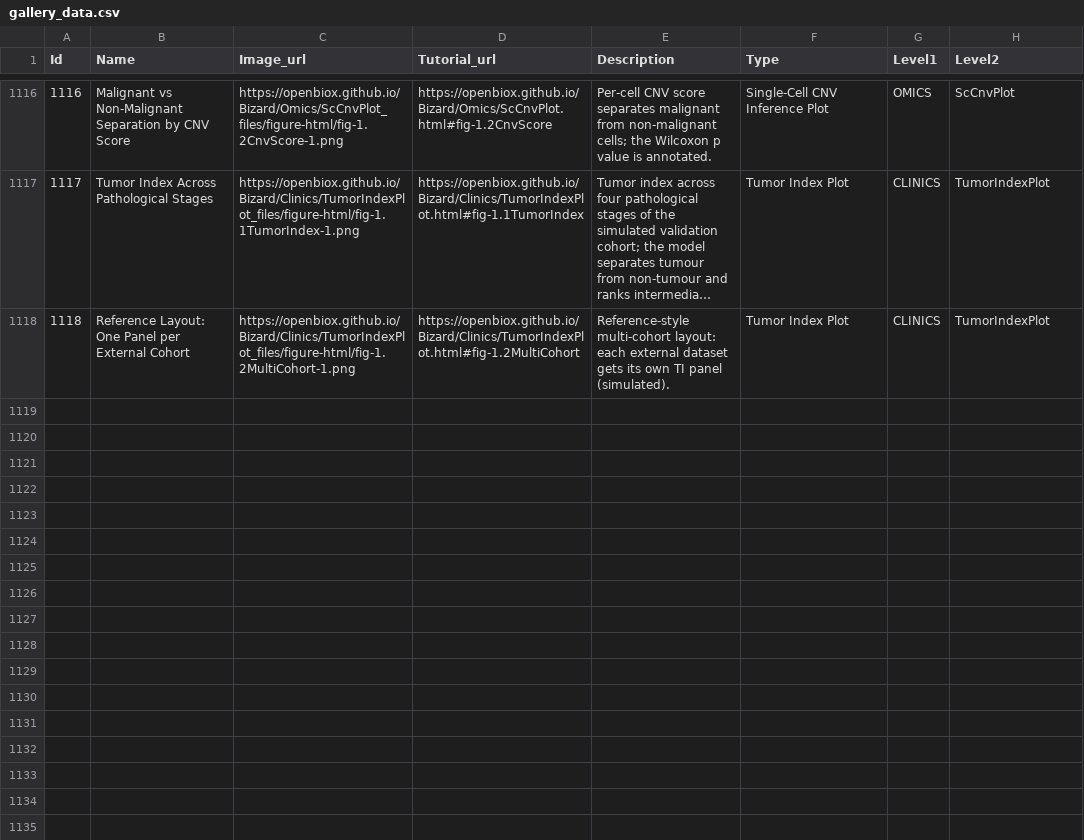
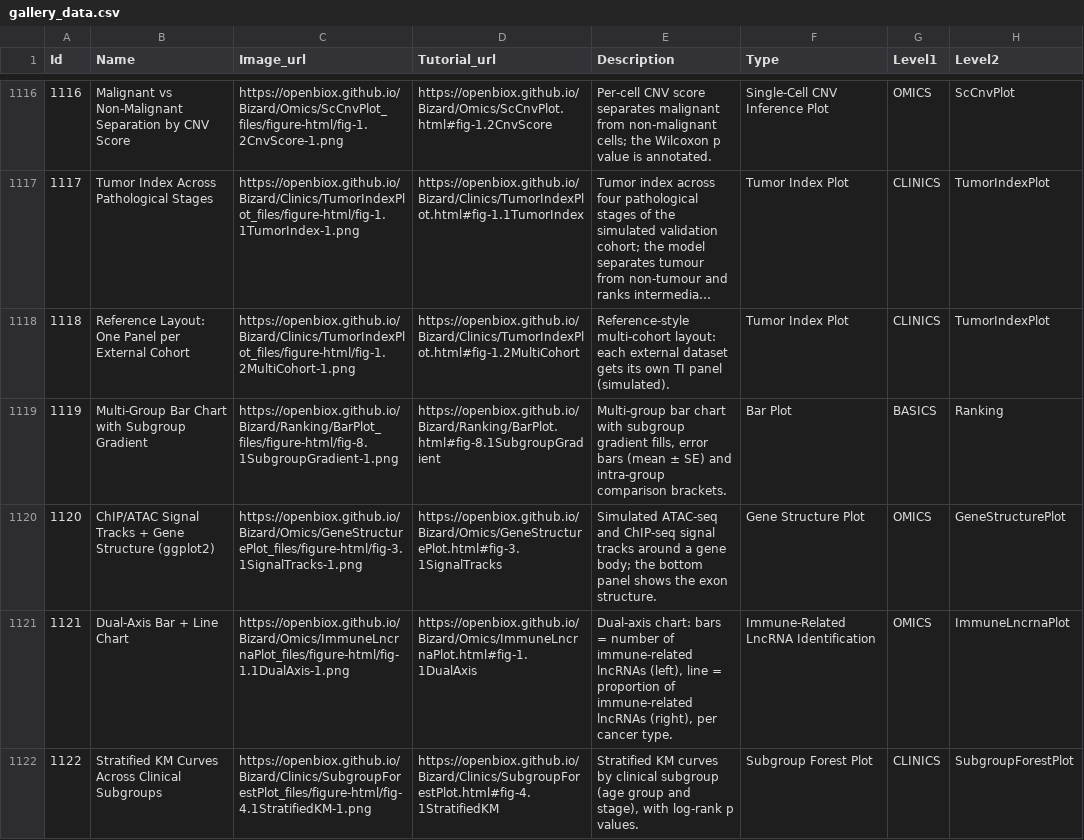
Before and after one commit to openbiox/Bizard, a CSV file: files/gallery_data.csv, drawn as a sheet; only a part is shown, gaps mark what is left out; long unchanged cells end in ….

Commit message:
docs(tutorials): integrate FigureYa optimization references batch 9 (items 41-45, checklist order) (#448)
- FigureYa170ImmuLncRNA -> NEW Omics/ImmuneLncrnaPlot(.zh).qmd:
  dual-axis bar + line chart for immune-related lncRNA counts and
  proportions across cancer types (colour-coded y-axis titles)
- FigureYa171subgroupSurv -> Clinics/SubgroupForestPlot(.zh).qmd §4:
  stratified KM curves across clinical subgroups (age, stage) with
  log-rank p values, combined via patchwork
- FigureYa172ggplot2Gviz -> Omics/GeneStructurePlot(.zh).qmd §3:
  ChIP/ATAC signal tracks + gene structure using ggplot2 geom_area +
  geom_rect, combined with cowplot
- FigureYa173fancybar -> Ranking/BarPlot(.zh).qmd §8: multi-group bar
  chart with subgroup gradient fills and error bars (mean ± SE)
- FigureYa174squareCross -> 调研后改判暂缓：crosslink 包仅 GitHub 且
  不在 renv.lock，多列节点连线图推迟到后续批次

All new docs bilingual (EN + zh), citing the FigureYa paper. New pages
registered in sidebar and gallery (rows 1119-1122). Chunk code executed
standalone with data assertions before commit; caught 4 real bugs:
guide_angle() not available in current ggplot2, survminer p1 +
p2 S7 operator incompatibility (fixed with patchwork), mk_track
scalar init (sig <- base instead of rep(base, n_bin)), and col2rgb
NA in gradient computation (simplified to explicit colour map).
All 8 files render cleanly with Quarto 1.9.36.

```diff
--- a/files/gallery_data.csv
+++ b/files/gallery_data.csv
@@ -1118 +1118,5 @@ Id,Name,Image_url,Tutorial_url,Description,Type,Level1,Level2
 1118,Reference Layout: One Panel per External Cohort,https://openbiox.github.io/Bizard/Clinics/TumorIndexPlot_files/figure-html/fig-1.2MultiCohort-1.png,https://openbiox.github.io/Bizard/Clinics/TumorIndexPlot.html#fig-1.2MultiCohort,Reference-style multi-cohort layout: each external dataset gets its own TI panel (simulated).,Tumor Index Plot,CLINICS,TumorIndexPlot
+1119,Multi-Group Bar Chart with Subgroup Gradient,https://openbiox.github.io/Bizard/Ranking/BarPlot_files/figure-html/fig-8.1SubgroupGradient-1.png,https://openbiox.github.io/Bizard/Ranking/BarPlot.html#fig-8.1SubgroupGradient,"Multi-group bar chart with subgroup gradient fills, error bars (mean ± SE) and intra-group comparison brackets.",Bar Plot,BASICS,Ranking
+1120,ChIP/ATAC Signal Tracks + Gene Structure (ggplot2),https://openbiox.github.io/Bizard/Omics/GeneStructurePlot_files/figure-html/fig-3.1SignalTracks-1.png,https://openbiox.github.io/Bizard/Omics/GeneStructurePlot.html#fig-3.1SignalTracks,Simulated ATAC-seq and ChIP-seq signal tracks around a gene body; the bottom panel shows the exon structure.,Gene Structure Plot,OMICS,GeneStructurePlot
+1121,Dual-Axis Bar + Line Chart,https://openbiox.github.io/Bizard/Omics/ImmuneLncrnaPlot_files/figure-html/fig-1.1DualAxis-1.png,https://openbiox.github.io/Bizard/Omics/ImmuneLncrnaPlot.html#fig-1.1DualAxis,"Dual-axis chart: bars = number of immune-related lncRNAs (left), line = proportion of immune-related lncRNAs (right), per cancer type.",Immune-Related LncRNA Identification,OMICS,ImmuneLncrnaPlot
+1122,Stratified KM Curves Across Clinical Subgroups,https://openbiox.github.io/Bizard/Clinics/SubgroupForestPlot_files/figure-html/fig-4.1StratifiedKM-1.png,https://openbiox.github.io/Bizard/Clinics/SubgroupForestPlot.html#fig-4.1StratifiedKM,"Stratified KM curves by clinical subgroup (age group and stage), with log-rank p values.",Subgroup Forest Plot,CLINICS,SubgroupForestPlot
```
Also changed, not shown: files/gallery_data_zh.csv, 10 other files.
